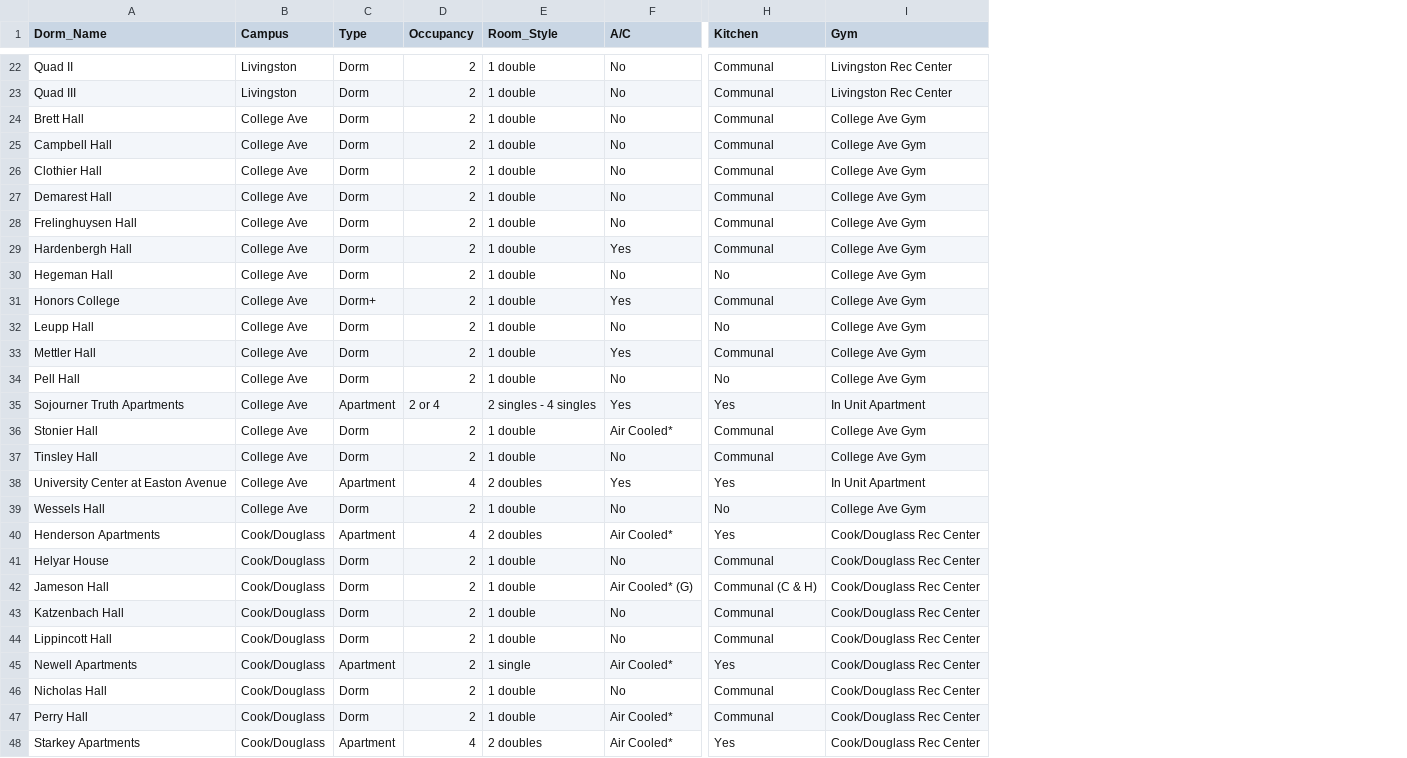
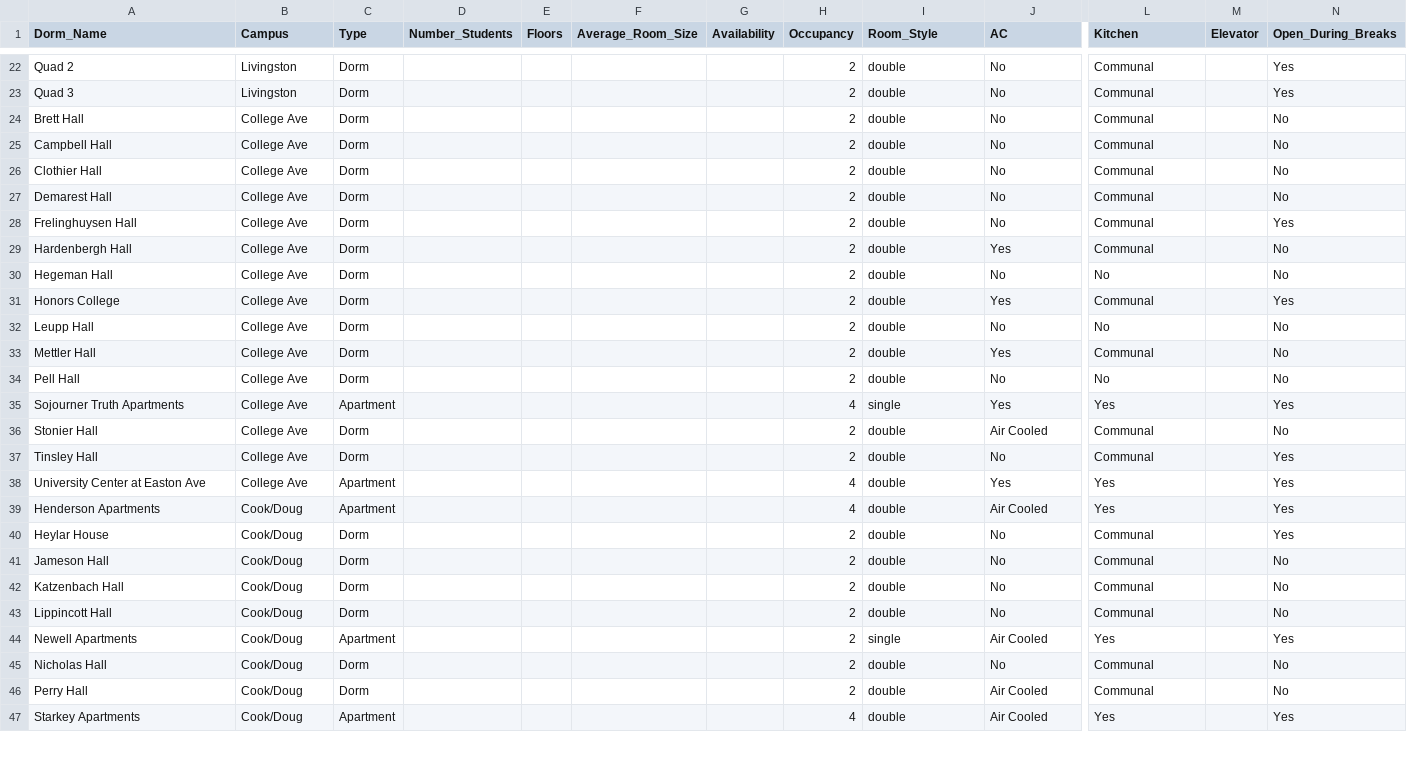
Before and after one commit to lilyqdp/RU-Dorm-Finder-AI, a CSV file: data/processed/humaninput_rutgers_dorms.csv, drawn as a sheet; only a part is shown, gaps mark what is left out; removed rows and columns are numbered as before the commit, all else as after; rows hold the shown columns only; the diff covers the shown part only; the diff names each change by its address in the sheet, - before the commit and + after, or states it on an @@ line.

Commit message:
Scraper now scrapes info directly from page
-Scraper now reads and stores the housing info from webpage: Type of Hall, Number of Students, Number of Floors, Avg Room Size, Availability, and Elevators
-Fixed csv formatting
-General bugfixes
-ML work in progress

```diff
--- a/data/processed/humaninput_rutgers_dorms.csv
+++ b/data/processed/humaninput_rutgers_dorms.csv
+column D (Number_Students), empty
+column E (Floors), empty
+column F (Average_Room_Size), empty
+column G (Availability), empty
-column I (Gym), rows 22-38: Livingston Rec Center | Livingston Rec Center | College Ave Gym | College Ave Gym | College Ave Gym | College Ave Gym | College Ave Gym | College Ave Gym | College Ave Gym | College Ave Gym | College Ave Gym | College Ave Gym | College Ave Gym | In Unit Apartment | College Ave Gym | College Ave Gym | In Unit Apartment; rows 40-48: all Cook/Douglass Rec Center
+column M (Elevator), empty
+column N (Open_During_Breaks), rows 22-47: Yes | Yes | No | No | No | No | Yes | No | No | Yes | No | No | No | Yes | No | Yes | Yes | Yes | Yes | No | No | No | Yes | No | No | Yes
-J1: A/C
+J1: AC
-A22 (Dorm_Name): Quad II
+A22 (Dorm_Name): Quad 2
-I22:I34 (Room_Style): 1 double
+I22:I34 (Room_Style): double
-A23 (Dorm_Name): Quad III
+A23 (Dorm_Name): Quad 3
-C31 (Type): Dorm+
+C31 (Type): Dorm
-H35 (Occupancy): 2 or 4
+H35 (Occupancy): 4
-I35 (Room_Style): 2 singles - 4 singles
+I35 (Room_Style): single
-I36:I37 (Room_Style): 1 double
+I36:I37 (Room_Style): double
-J36 (AC): Air Cooled*
+J36 (AC): Air Cooled
-A38 (Dorm_Name): University Center at Easton Avenue
+A38 (Dorm_Name): University Center at Easton Ave
-I38 (Room_Style): 2 doubles
+I38 (Room_Style): double
-row 39: Wessels Hall | College Ave | Dorm | 2 | 1 double | No | No | College Ave Gym
-B39:B47 (Campus): Cook/Douglass
+B39:B47 (Campus): Cook/Doug
-I39 (Room_Style): 2 doubles
+I39 (Room_Style): double
-J39 (AC): Air Cooled*
+J39 (AC): Air Cooled
-A40 (Dorm_Name): Helyar House
+A40 (Dorm_Name): Heylar House
-I40:I43 (Room_Style): 1 double
+I40:I43 (Room_Style): double
-J41 (AC): Air Cooled* (G)
+J41 (AC): No
-L41 (Kitchen): Communal (C & H)
+L41 (Kitchen): Communal
-I44 (Room_Style): 1 single
+I44 (Room_Style): single
-J44 (AC): Air Cooled*
+J44 (AC): Air Cooled
-I45:I46 (Room_Style): 1 double
+I45:I46 (Room_Style): double
-J46:J47 (AC): Air Cooled*
+J46:J47 (AC): Air Cooled
-I47 (Room_Style): 2 doubles
+I47 (Room_Style): double
```
Also changed, not shown: 3 added rows and 47 edited cells elsewhere in this file, 12 other files.
